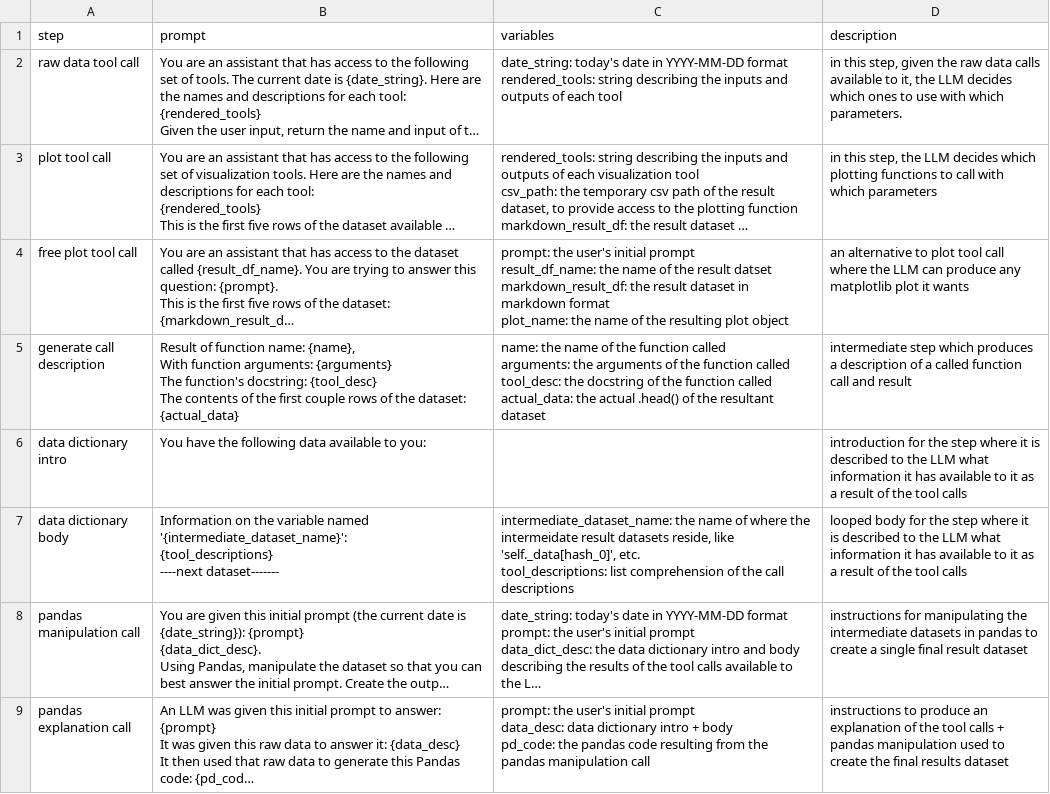
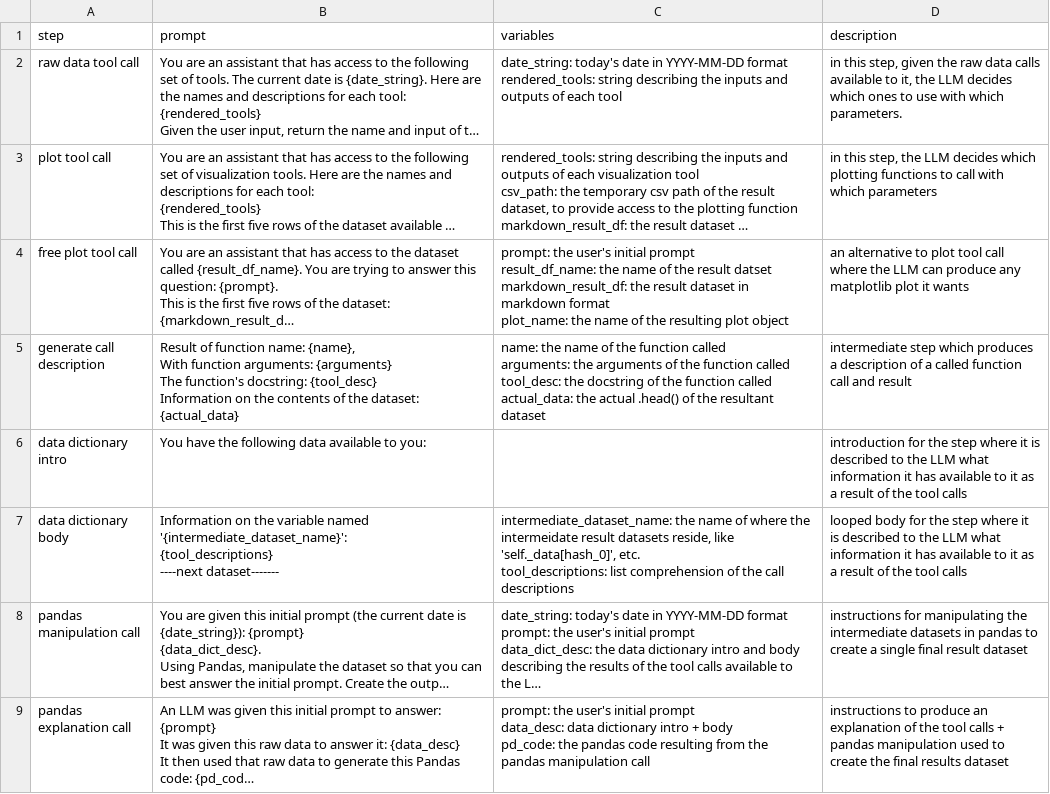
Before and after one commit to dhopp1/llads, a CSV file: system_prompts.csv, drawn as a sheet; only a part is shown; long unchanged cells end in …; ↵ is a line break in a cell; the diff names each change by its address in the sheet, - before the commit and + after, or states it on an @@ line.

Commit message:
Adding more robust input data description

```diff
--- a/system_prompts.csv
+++ b/system_prompts.csv
-B5 (prompt): …docstring: {tool_desc} ↵ The contents of the first couple rows of the…
+B5 (prompt): …docstring: {tool_desc} ↵ Information on the contents of the…
```
Also changed, not shown: 2 other files.
